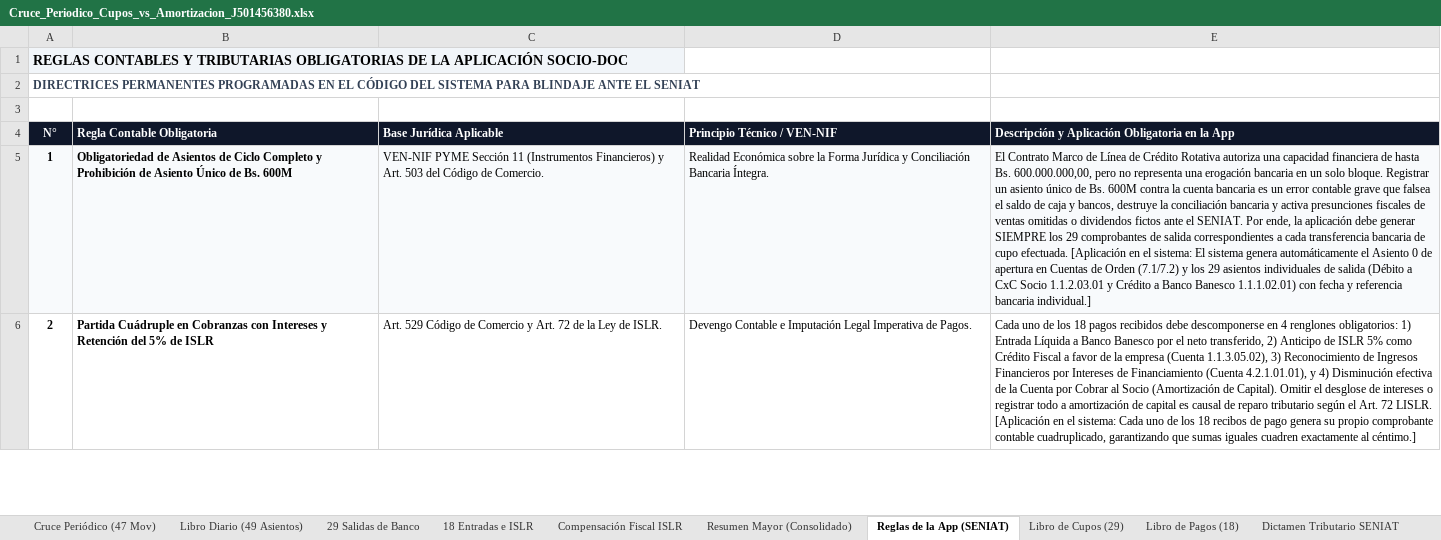
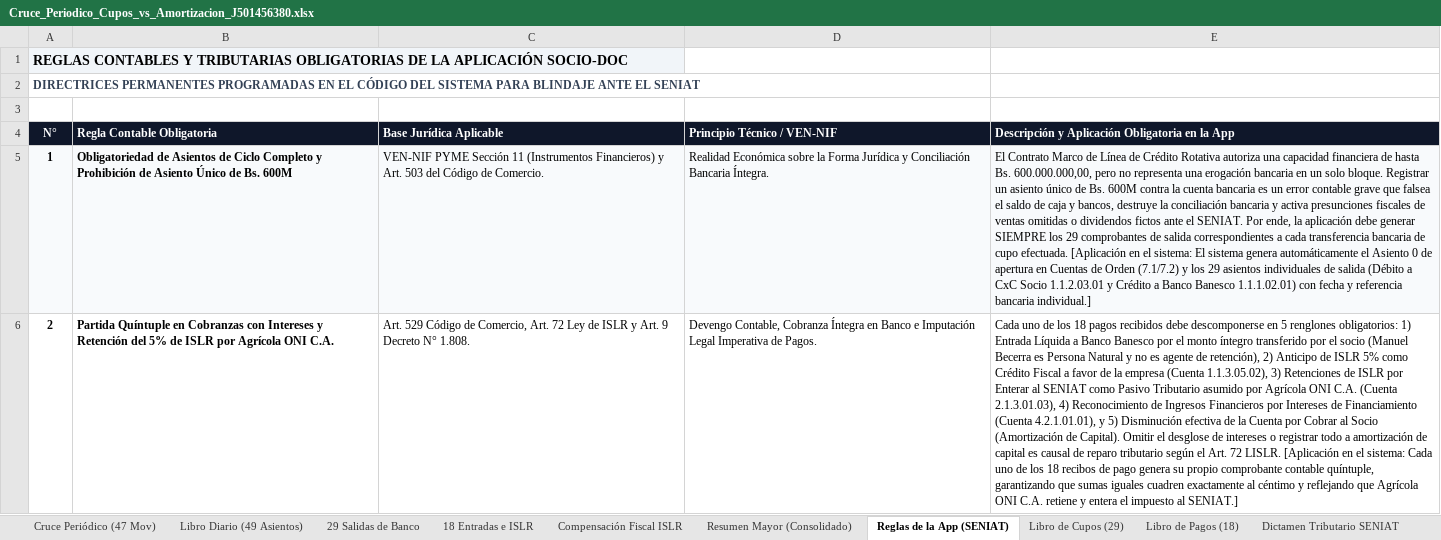
Before and after one commit to omarrperez/SOCIO-DOC-1, an Excel workbook: Cruce_Periodico_Cupos_vs_Amortizacion_J501456380.xlsx, sheet Reglas de la App (SENIAT), drawn as a sheet; only a part is shown; values as stored, in another font and other column widths than the file's, no borders; the diff covers the shown part only; the diff names each change by its address in the sheet, - before the commit and + after, or states it on an @@ line.

Commit message:
refactor: update collection entries to quintuple entry
Upgrade accounting logic for collections from quadruple to quintuple entry to correctly reflect the full gross amount, ISLR credit, and the corresponding fiscal liability (asumed by Agrícola ONI C.A.) in compliance with SENIAT requirements.

```diff
--- a/Cruce_Periodico_Cupos_vs_Amortizacion_J501456380.xlsx (sheet Reglas de la App (SENIAT))
+++ b/Cruce_Periodico_Cupos_vs_Amortizacion_J501456380.xlsx (sheet Reglas de la App (SENIAT))
-B6 (Regla Contable Obligatoria): Partida Cuádruple en Cobranzas con Intereses y Retención del 5% de ISLR
+B6 (Regla Contable Obligatoria): Partida Quíntuple en Cobranzas con Intereses y Retención del 5% de ISLR por Agrícola ONI C.A.
-C6 (Base Jurídica Aplicable): …Código de Comercio y Art. 72 de la Ley de ISLR.
+C6 (Base Jurídica Aplicable): …Código de Comercio, Art. 72 Ley de ISLR y Art. 9 Decreto N° 1.808.
-D6 (Principio Técnico / VEN-NIF): Devengo Contable e Imputación…
+D6 (Principio Técnico / VEN-NIF): Devengo Contable, Cobranza Íntegra en Banco e Imputación…
-E6: …descomponerse en 4 renglones obligatorios: 1) Entrada Líquida a Banco Banesco por el neto transferido, 2) Anticipo de ISLR 5% como Crédito Fiscal a favor de la empresa (Cuenta 1.1.3.05.02), 3) Reconocimiento de Ingresos Financieros por Intereses de Financiamiento (Cuenta 4.2.1.01.01), y 4) Disminución efectiva de la Cuenta por Cobrar al Socio (Amortización de Capital). Omitir el desglose de intereses o registrar todo a amortización de capital es causal de reparo tributario según el Art. 72 LISLR. [Aplicación en el sistema: Cada uno de los 18 recibos de pago genera su propio comprobante contable cuadruplicado, garantizando que sumas iguales cuadren exactamente al céntimo.]
+E6: …descomponerse en 5 renglones obligatorios: 1) Entrada Líquida a Banco Banesco por el monto íntegro transferido por el socio (Manuel Becerra es Persona Natural y no es agente de retención), 2) Anticipo de ISLR 5% como Crédito Fiscal a favor de la empresa (Cuenta 1.1.3.05.02), 3) Retenciones de ISLR por Enterar al SENIAT como Pasivo Tributario asumido por Agrícola ONI C.A. (Cuenta 2.1.3.01.03), 4) Reconocimiento de Ingresos Financieros por Intereses de Financiamiento (Cuenta 4.2.1.01.01), y 5) Disminución efectiva de la Cuenta por Cobrar al Socio (Amortización de Capital). Omitir el desglose de intereses o registrar todo a amortización de capital es causal de reparo tributario según el Art. 72 LISLR. [Aplicación en el sistema: Cada uno de los 18 recibos de pago genera su propio comprobante contable quíntuple, garantizando que sumas iguales cuadren exactamente al céntimo y reflejando que Agrícola ONI C.A. retiene y entera el impuesto al SENIAT.]
```
Also changed, not shown: 4 edited cells elsewhere in this sheet, sheet Libro Diario (49 Asientos), sheet Compensación Fiscal ISLR, sheet Resumen Mayor (Consolidado), sheet 18 Entradas e ISLR, sheet Libro de Cupos (29), sheet Libro de Pagos (18), 2 more sheets, 4 other files.
